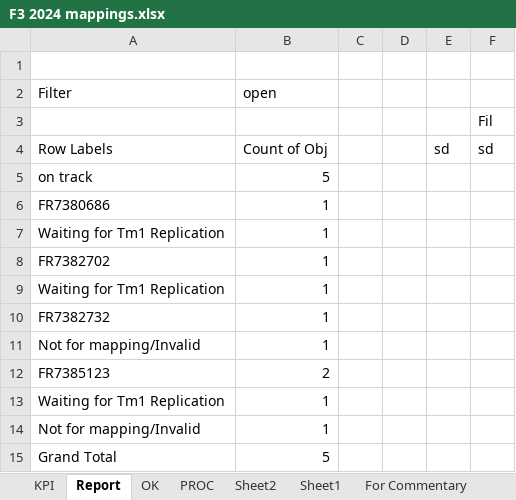
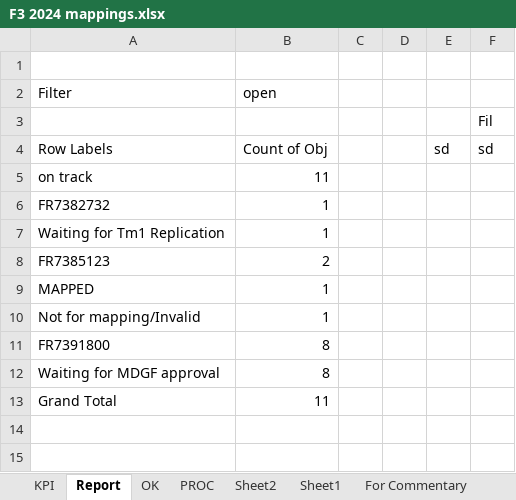
Before and after one commit to violencepierre/GCOH-Tickets-for-Processing, an Excel workbook: F3 2024 mappings.xlsx, sheet Report, drawn as a sheet; values as stored, in another font and other column widths than the file's, no borders; removed rows and columns are numbered as before the commit, all else as after; the diff names each change by its address in the sheet, - before the commit and + after, or states it on an @@ line.

```diff
--- a/F3 2024 mappings.xlsx (sheet Report)
+++ b/F3 2024 mappings.xlsx (sheet Report)
-B5 (open): 5
+B5 (open): 11
-A6 (Filter): FR7380686
+A6 (Filter): FR7382732
-row 8: FR7382702 | 1
-row 9: Waiting for Tm1 Replication | 1
-row 10: FR7382732 | 1
@@ row 12 moved to row 8: FR7385123 @@
+row 9: MAPPED | 1
-row 13: Waiting for Tm1 Replication | 1
-row 14: Not for mapping/Invalid | 1
+row 11: FR7391800 | 8
+row 12: Waiting for MDGF approval | 8
-B13 (open): 5
+B13 (open): 11
```
Also changed, not shown: sheet PROC, sheet OK, hidden cells, GCOH Resources/GCOHPost.xlsx, Inputs/PyDump.xlsx, 1 other file.
